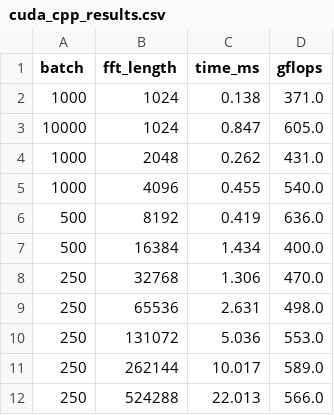
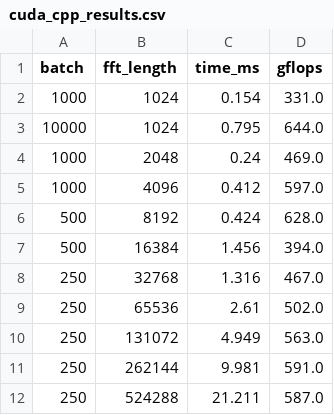
Before and after one commit to jgeorger/batch-fft, a CSV file: cuda/cuda_cpp_results.csv, drawn as a sheet.

```diff
--- a/cuda/cuda_cpp_results.csv
+++ b/cuda/cuda_cpp_results.csv
@@ -1,12 +1,12 @@
 batch,fft_length,time_ms,gflops
-1000,1024,0.138,371.0
-10000,1024,0.847,605.0
-1000,2048,0.262,431.0
-1000,4096,0.455,540.0
-500,8192,0.419,636.0
-500,16384,1.434,400.0
-250,32768,1.306,470.0
-250,65536,2.631,498.0
-250,131072,5.036,553.0
-250,262144,10.017,589.0
-250,524288,22.013,566.0
+1000,1024,0.154,331.0
+10000,1024,0.795,644.0
+1000,2048,0.24,469.0
+1000,4096,0.412,597.0
+500,8192,0.424,628.0
+500,16384,1.456,394.0
+250,32768,1.316,467.0
+250,65536,2.61,502.0
+250,131072,4.949,563.0
+250,262144,9.981,591.0
+250,524288,21.211,587.0
```
Also changed, not shown: 1 other file.
